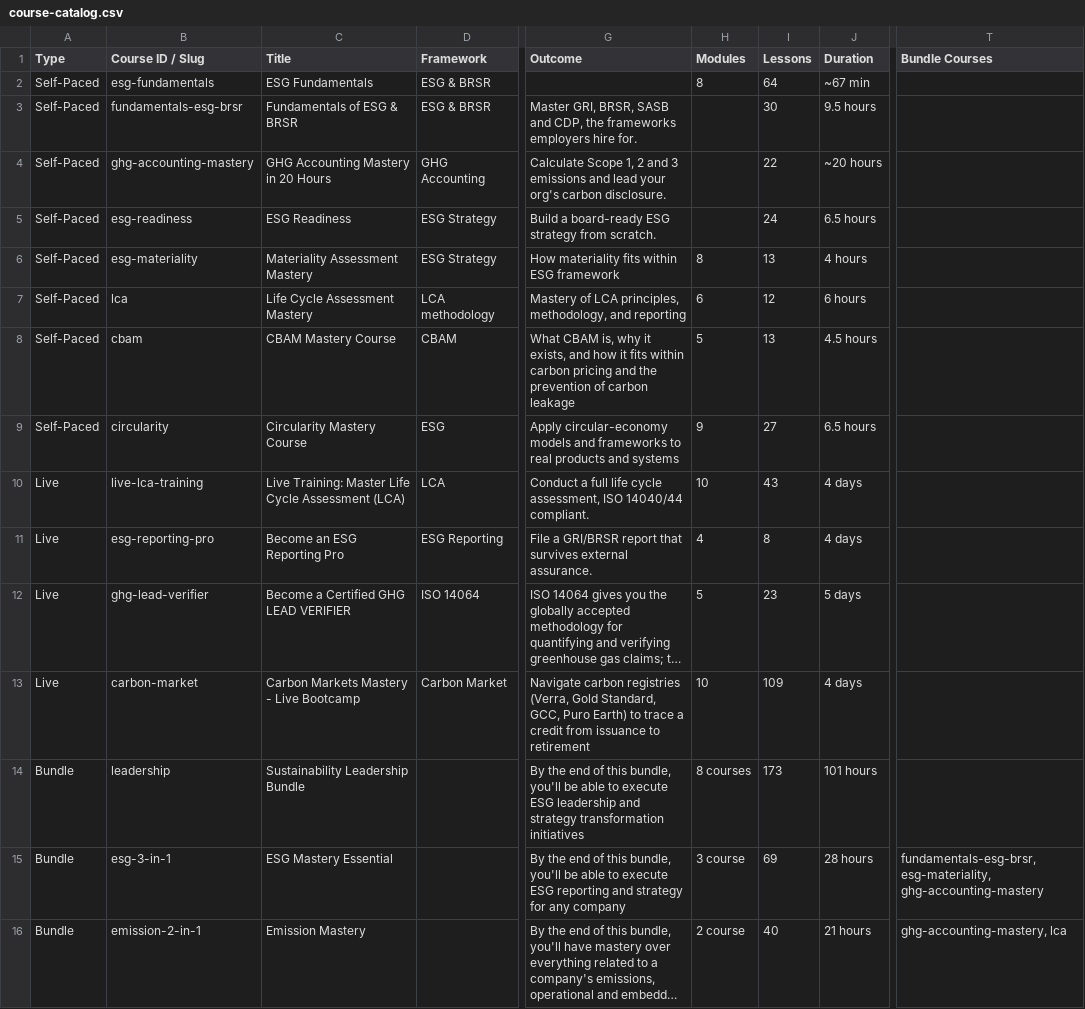
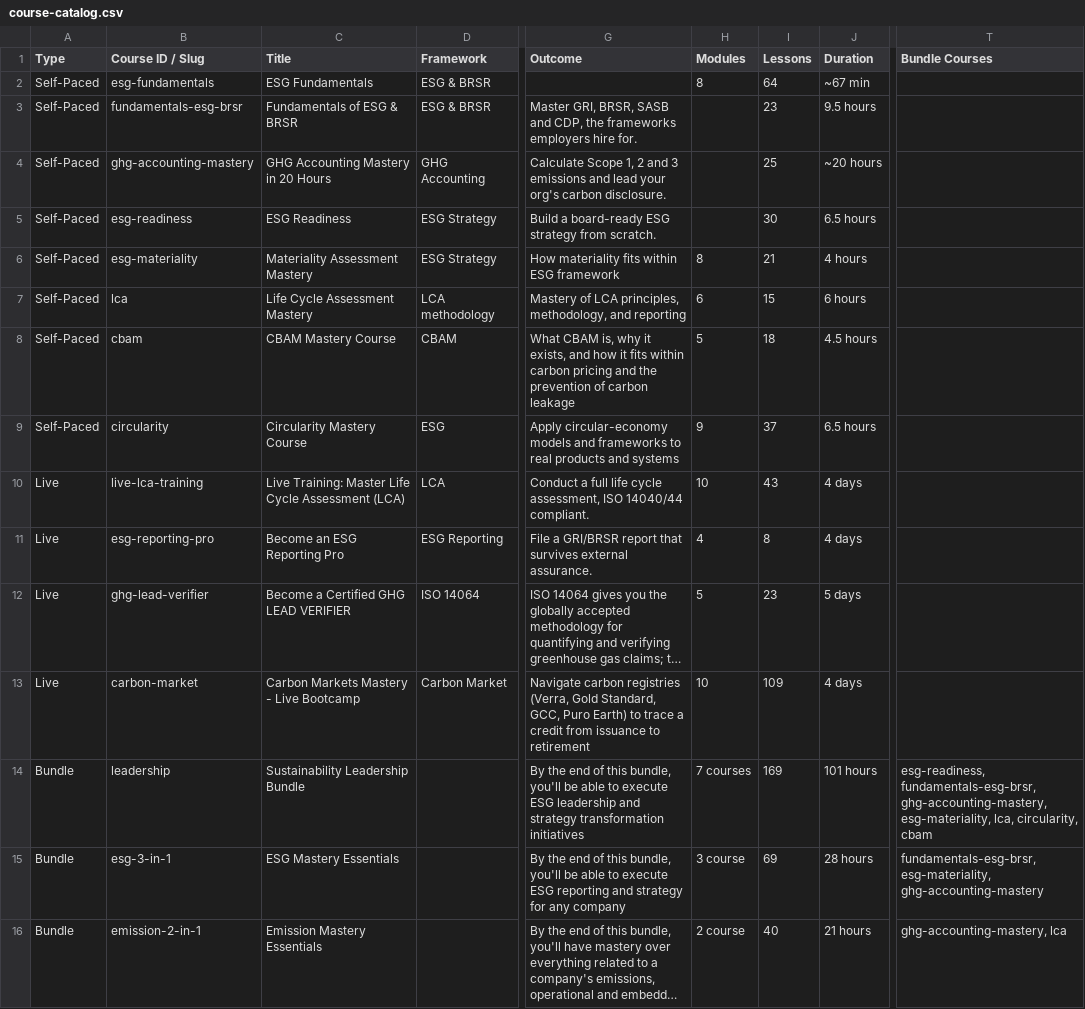
Before and after one commit to suprabho/greenmentor-monorepo, a CSV file: green-mentor-pro/platform/scripts/data/course-catalog.csv, drawn as a sheet; only a part is shown, gaps mark what is left out; long unchanged cells end in …; the diff names each change by its address in the sheet, - before the commit and + after, or states it on an @@ line.

```diff
--- a/green-mentor-pro/platform/scripts/data/course-catalog.csv
+++ b/green-mentor-pro/platform/scripts/data/course-catalog.csv
-I3 (Lessons): 30
+I3 (Lessons): 23
-I4 (Lessons): 22
+I4 (Lessons): 25
-I5 (Lessons): 24
+I5 (Lessons): 30
-I6 (Lessons): 13
+I6 (Lessons): 21
-I7 (Lessons): 12
+I7 (Lessons): 15
-I8 (Lessons): 13
+I8 (Lessons): 18
-I9 (Lessons): 27
+I9 (Lessons): 37
-H14 (Modules): 8 courses
+H14 (Modules): 7 courses
-I14 (Lessons): 173
+I14 (Lessons): 169
-T14 (Bundle Courses): (empty)
+T14 (Bundle Courses): esg-readiness, fundamentals-esg-brsr, ghg-accounting-mastery, esg-materiality, lca, circularity, cbam
-C15 (Title): ESG Mastery Essential
+C15 (Title): ESG Mastery Essentials
-C16 (Title): Emission Mastery
+C16 (Title): Emission Mastery Essentials
```
Also changed, not shown: 2 other files.
